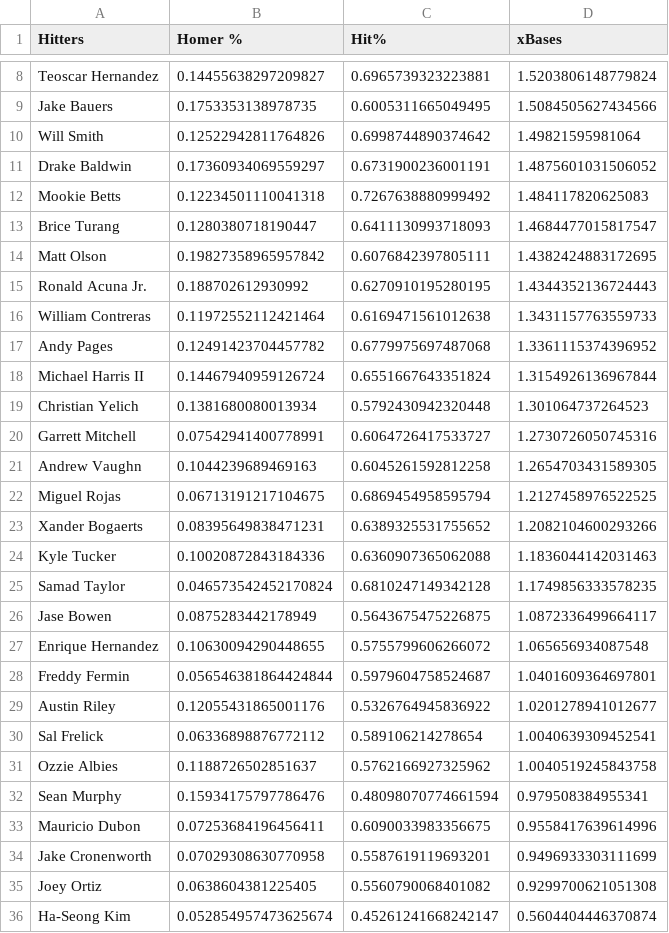
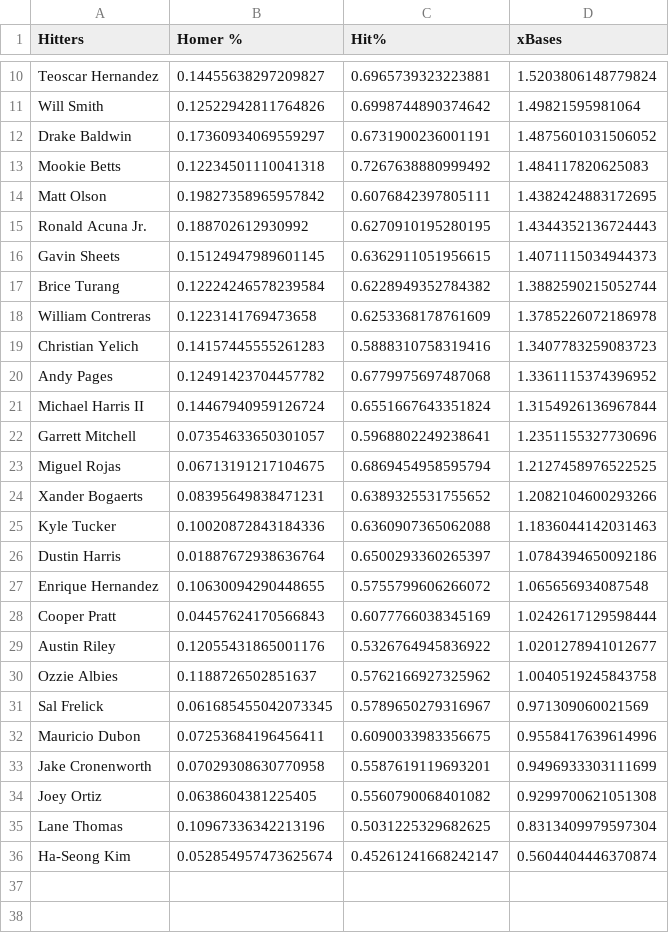
Before and after one commit to jack-simon4/jacks-models, a CSV file: src/assets/MLB-Player-Props.csv, drawn as a sheet; only a part is shown, gaps mark what is left out; removed rows and columns are numbered as before the commit, all else as after; the diff covers the shown part only; the diff names each change by its address in the sheet, - before the commit and + after, or states it on an @@ line.

```diff
--- a/src/assets/MLB-Player-Props.csv
+++ b/src/assets/MLB-Player-Props.csv
-row 9: Jake Bauers | 0.1753353138978735 | 0.6005311665049495 | 1.5084505627434566
-row 13: Brice Turang | 0.1280380718190447 | 0.6411130993718093 | 1.4684477015817547
+row 16: Gavin Sheets | 0.15124947989601145 | 0.6362911051956615 | 1.4071115034944373
+row 17: Brice Turang | 0.12224246578239584 | 0.6228949352784382 | 1.3882590215052744
-B18 (Homer %): 0.11972552112421464
+B18 (Homer %): 0.1223141769473658
-C18 (Hit%): 0.6169471561012638
+C18 (Hit%): 0.6253368178761609
-D18 (xBases): 1.3431157763559733
+D18 (xBases): 1.3785226072186978
+row 19: Christian Yelich | 0.14157445555261283 | 0.5888310758319416 | 1.3407783259083723
-row 19: Christian Yelich | 0.1381680080013934 | 0.5792430942320448 | 1.301064737264523
-B22 (Homer %): 0.07542941400778991
+B22 (Homer %): 0.07354633650301057
-C22 (Hit%): 0.6064726417533727
+C22 (Hit%): 0.5968802249238641
-D22 (xBases): 1.2730726050745316
+D22 (xBases): 1.2351155327730696
-row 21: Andrew Vaughn | 0.1044239689469163 | 0.6045261592812258 | 1.2654703431589305
-row 25: Samad Taylor | 0.046573542452170824 | 0.6810247149342128 | 1.1749856333578235
-row 26: Jase Bowen | 0.0875283442178949 | 0.5643675475226875 | 1.0872336499664117
+row 26: Dustin Harris | 0.01887672938636764 | 0.6500293360265397 | 1.0784394650092186
-row 28: Freddy Fermin | 0.056546381864424844 | 0.5979604758524687 | 1.0401609364697801
+row 28: Cooper Pratt | 0.04457624170566843 | 0.6077766038345169 | 1.0242617129598444
-row 30: Sal Frelick | 0.06336898876772112 | 0.589106214278654 | 1.0040639309452541
-row 32: Sean Murphy | 0.15934175797786476 | 0.48098070774661594 | 0.979508384955341
+row 31: Sal Frelick | 0.061685455042073345 | 0.5789650279316967 | 0.971309060021569
+row 35: Lane Thomas | 0.10967336342213196 | 0.5031225329682625 | 0.8313409979597304
```
Also changed, not shown: 3 added rows and 1 removed row elsewhere in this file, src/assets/MLB-Last-Lineups.csv, src/assets/MLB-Lineups.csv, 1 other file.
